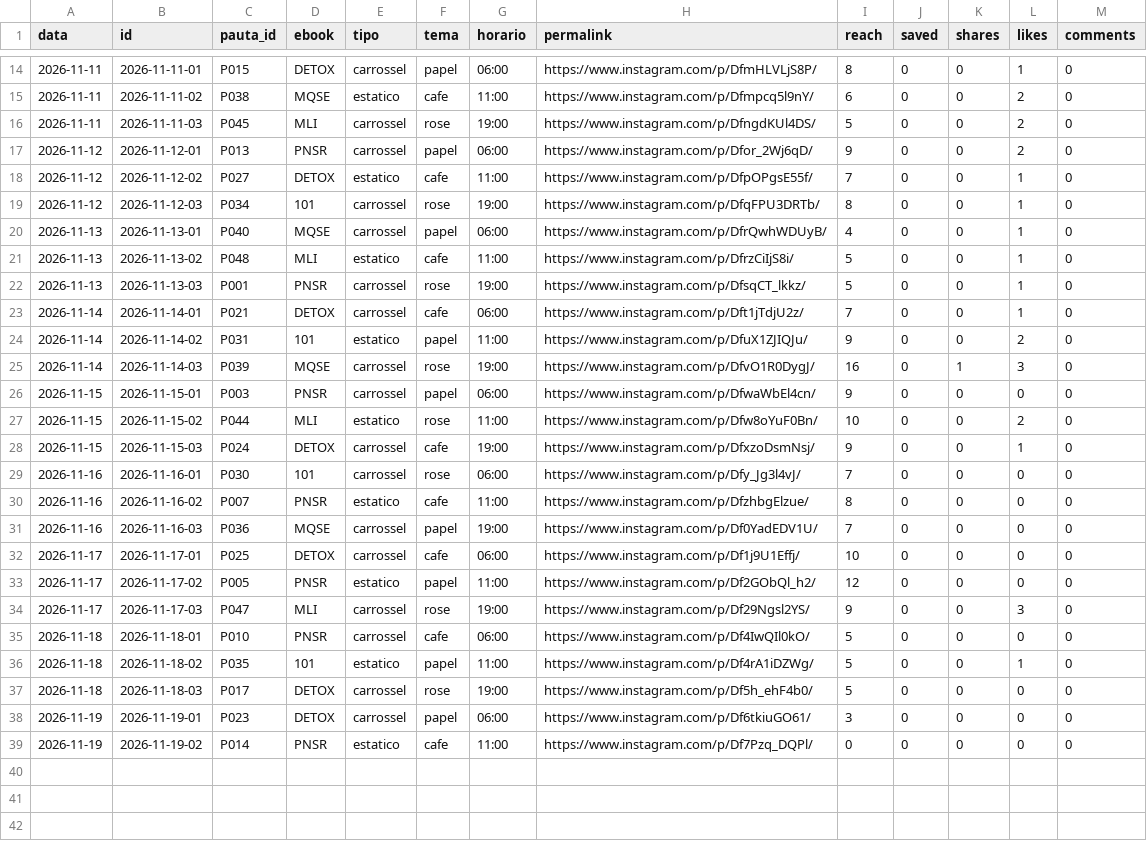
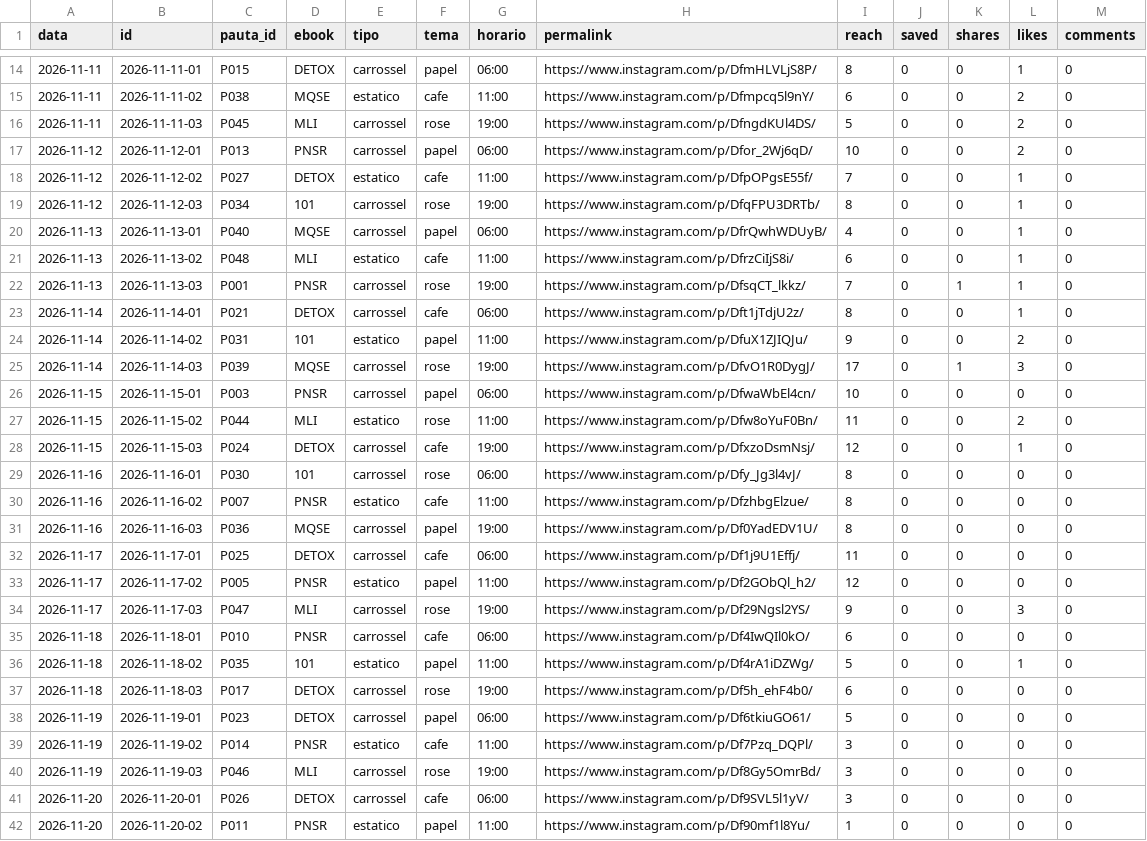
Before and after one commit to jordanobvivan97/promessa-auto, a CSV file: metricas/posts.csv, drawn as a sheet; only a part is shown, gaps mark what is left out; the diff covers the shown part only.

Commit message:
Metricas 2026-11-20

```diff
--- a/metricas/posts.csv
+++ b/metricas/posts.csv
@@ -16,3 +16,3 @@ data,id,pauta_id,ebook,tipo,tema,horario,permalink,reach,saved,shares,likes,comm
 2026-11-11,2026-11-11-03,P045,MLI,carrossel,rose,19:00,https://www.instagram.com/p/DfngdKUl4DS/,5,0,0,2,0
-2026-11-12,2026-11-12-01,P013,PNSR,carrossel,papel,06:00,https://www.instagram.com/p/Dfor_2Wj6qD/,9,0,0,2,0
+2026-11-12,2026-11-12-01,P013,PNSR,carrossel,papel,06:00,https://www.instagram.com/p/Dfor_2Wj6qD/,10,0,0,2,0
 2026-11-12,2026-11-12-02,P027,DETOX,estatico,cafe,11:00,https://www.instagram.com/p/DfpOPgsE55f/,7,0,0,1,0
@@ -20,20 +20,23 @@ data,id,pauta_id,ebook,tipo,tema,horario,permalink,reach,saved,shares,likes,comm
 2026-11-13,2026-11-13-01,P040,MQSE,carrossel,papel,06:00,https://www.instagram.com/p/DfrQwhWDUyB/,4,0,0,1,0
-2026-11-13,2026-11-13-02,P048,MLI,estatico,cafe,11:00,https://www.instagram.com/p/DfrzCiIjS8i/,5,0,0,1,0
-2026-11-13,2026-11-13-03,P001,PNSR,carrossel,rose,19:00,https://www.instagram.com/p/DfsqCT_lkkz/,5,0,0,1,0
-2026-11-14,2026-11-14-01,P021,DETOX,carrossel,cafe,06:00,https://www.instagram.com/p/Dft1jTdjU2z/,7,0,0,1,0
+2026-11-13,2026-11-13-02,P048,MLI,estatico,cafe,11:00,https://www.instagram.com/p/DfrzCiIjS8i/,6,0,0,1,0
+2026-11-13,2026-11-13-03,P001,PNSR,carrossel,rose,19:00,https://www.instagram.com/p/DfsqCT_lkkz/,7,0,1,1,0
+2026-11-14,2026-11-14-01,P021,DETOX,carrossel,cafe,06:00,https://www.instagram.com/p/Dft1jTdjU2z/,8,0,0,1,0
 2026-11-14,2026-11-14-02,P031,101,estatico,papel,11:00,https://www.instagram.com/p/DfuX1ZJIQJu/,9,0,0,2,0
-2026-11-14,2026-11-14-03,P039,MQSE,carrossel,rose,19:00,https://www.instagram.com/p/DfvO1R0DygJ/,16,0,1,3,0
-2026-11-15,2026-11-15-01,P003,PNSR,carrossel,papel,06:00,https://www.instagram.com/p/DfwaWbEl4cn/,9,0,0,0,0
-2026-11-15,2026-11-15-02,P044,MLI,estatico,rose,11:00,https://www.instagram.com/p/Dfw8oYuF0Bn/,10,0,0,2,0
-2026-11-15,2026-11-15-03,P024,DETOX,carrossel,cafe,19:00,https://www.instagram.com/p/DfxzoDsmNsj/,9,0,0,1,0
-2026-11-16,2026-11-16-01,P030,101,carrossel,rose,06:00,https://www.instagram.com/p/Dfy_Jg3l4vJ/,7,0,0,0,0
+2026-11-14,2026-11-14-03,P039,MQSE,carrossel,rose,19:00,https://www.instagram.com/p/DfvO1R0DygJ/,17,0,1,3,0
+2026-11-15,2026-11-15-01,P003,PNSR,carrossel,papel,06:00,https://www.instagram.com/p/DfwaWbEl4cn/,10,0,0,0,0
+2026-11-15,2026-11-15-02,P044,MLI,estatico,rose,11:00,https://www.instagram.com/p/Dfw8oYuF0Bn/,11,0,0,2,0
+2026-11-15,2026-11-15-03,P024,DETOX,carrossel,cafe,19:00,https://www.instagram.com/p/DfxzoDsmNsj/,12,0,0,1,0
+2026-11-16,2026-11-16-01,P030,101,carrossel,rose,06:00,https://www.instagram.com/p/Dfy_Jg3l4vJ/,8,0,0,0,0
 2026-11-16,2026-11-16-02,P007,PNSR,estatico,cafe,11:00,https://www.instagram.com/p/DfzhbgElzue/,8,0,0,0,0
-2026-11-16,2026-11-16-03,P036,MQSE,carrossel,papel,19:00,https://www.instagram.com/p/Df0YadEDV1U/,7,0,0,0,0
-2026-11-17,2026-11-17-01,P025,DETOX,carrossel,cafe,06:00,https://www.instagram.com/p/Df1j9U1Effj/,10,0,0,0,0
+2026-11-16,2026-11-16-03,P036,MQSE,carrossel,papel,19:00,https://www.instagram.com/p/Df0YadEDV1U/,8,0,0,0,0
+2026-11-17,2026-11-17-01,P025,DETOX,carrossel,cafe,06:00,https://www.instagram.com/p/Df1j9U1Effj/,11,0,0,0,0
 2026-11-17,2026-11-17-02,P005,PNSR,estatico,papel,11:00,https://www.instagram.com/p/Df2GObQl_h2/,12,0,0,0,0
 2026-11-17,2026-11-17-03,P047,MLI,carrossel,rose,19:00,https://www.instagram.com/p/Df29Ngsl2YS/,9,0,0,3,0
-2026-11-18,2026-11-18-01,P010,PNSR,carrossel,cafe,06:00,https://www.instagram.com/p/Df4IwQIl0kO/,5,0,0,0,0
+2026-11-18,2026-11-18-01,P010,PNSR,carrossel,cafe,06:00,https://www.instagram.com/p/Df4IwQIl0kO/,6,0,0,0,0
 2026-11-18,2026-11-18-02,P035,101,estatico,papel,11:00,https://www.instagram.com/p/Df4rA1iDZWg/,5,0,0,1,0
-2026-11-18,2026-11-18-03,P017,DETOX,carrossel,rose,19:00,https://www.instagram.com/p/Df5h_ehF4b0/,5,0,0,0,0
-2026-11-19,2026-11-19-01,P023,DETOX,carrossel,papel,06:00,https://www.instagram.com/p/Df6tkiuGO61/,3,0,0,0,0
-2026-11-19,2026-11-19-02,P014,PNSR,estatico,cafe,11:00,https://www.instagram.com/p/Df7Pzq_DQPl/,0,0,0,0,0
+2026-11-18,2026-11-18-03,P017,DETOX,carrossel,rose,19:00,https://www.instagram.com/p/Df5h_ehF4b0/,6,0,0,0,0
+2026-11-19,2026-11-19-01,P023,DETOX,carrossel,papel,06:00,https://www.instagram.com/p/Df6tkiuGO61/,5,0,0,0,0
+2026-11-19,2026-11-19-02,P014,PNSR,estatico,cafe,11:00,https://www.instagram.com/p/Df7Pzq_DQPl/,3,0,0,0,0
+2026-11-19,2026-11-19-03,P046,MLI,carrossel,rose,19:00,https://www.instagram.com/p/Df8Gy5OmrBd/,3,0,0,0,0
+2026-11-20,2026-11-20-01,P026,DETOX,carrossel,cafe,06:00,https://www.instagram.com/p/Df9SVL5l1yV/,3,0,0,0,0
+2026-11-20,2026-11-20-02,P011,PNSR,estatico,papel,11:00,https://www.instagram.com/p/Df90mf1l8Yu/,1,0,0,0,0
```
Also changed, not shown: 1 edited cell elsewhere in this file, 1 other file.
